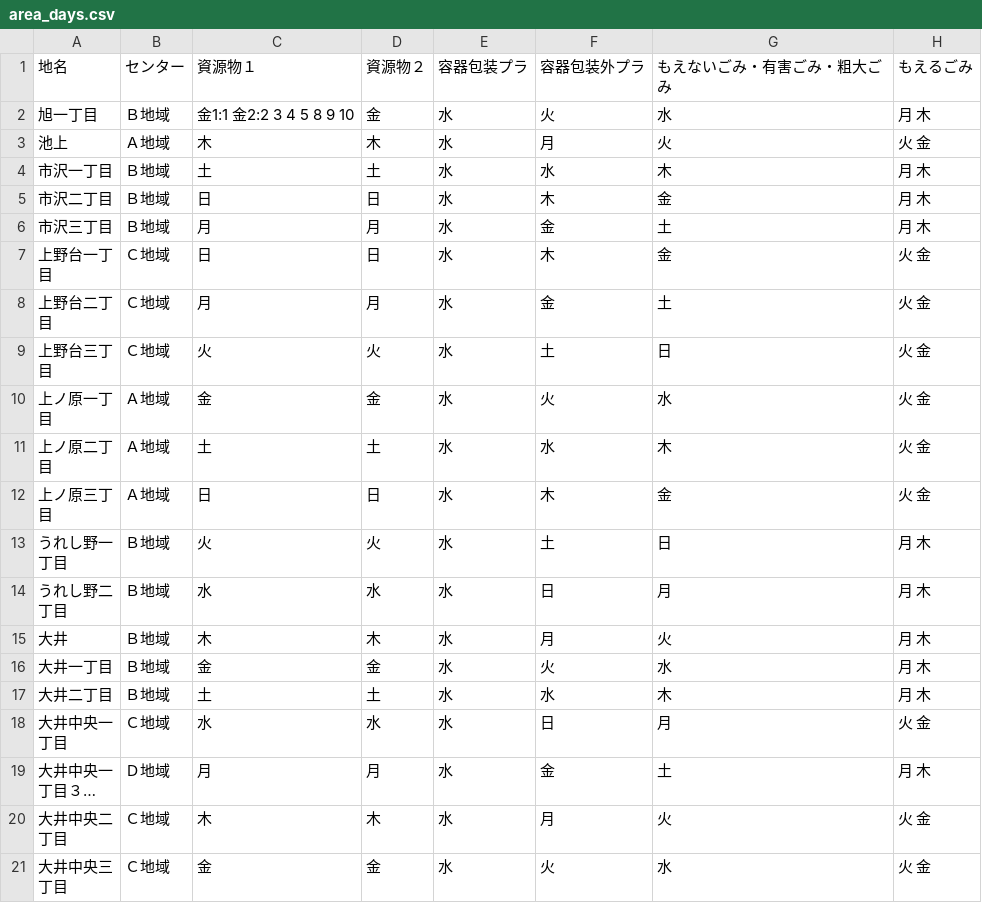
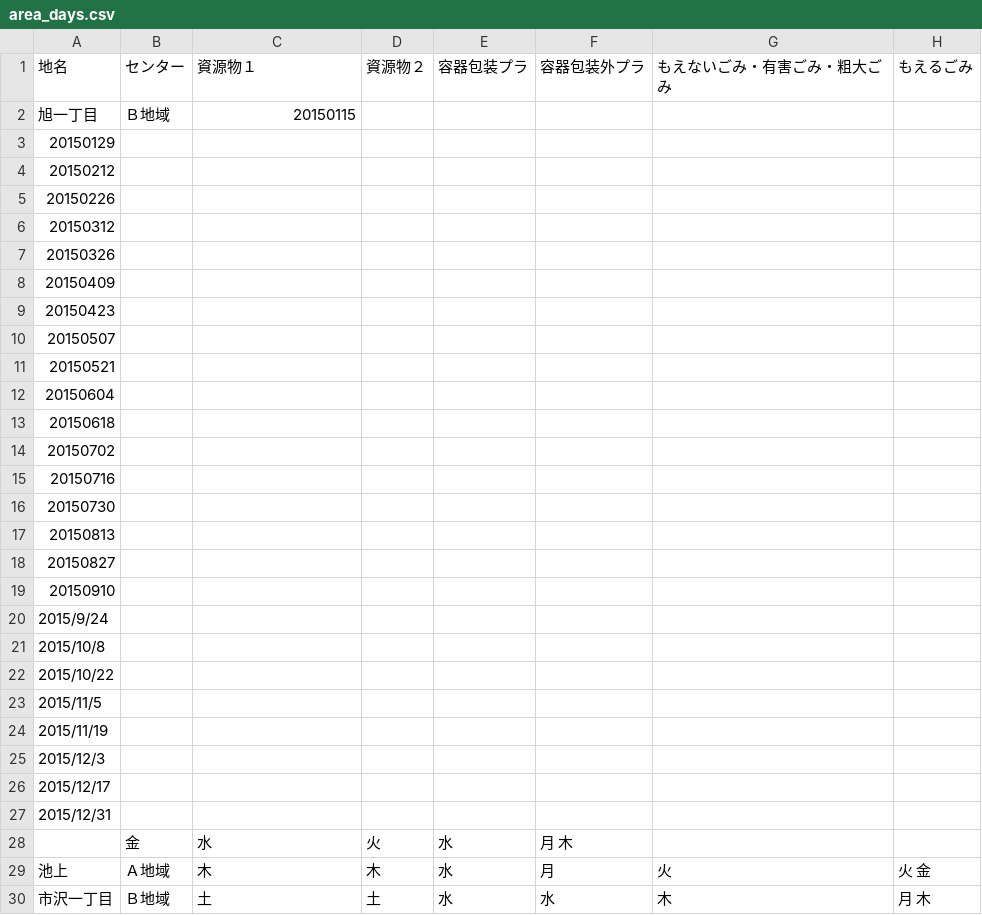
Before and after one commit to fujimino5374/5374, a CSV file: data/area_days.csv, drawn as a sheet; only a part is shown; the shorter side is filled out with more unchanged rows; long unchanged cells end in ….

Commit message:
Update area_days.csv

```diff
--- a/data/area_days.csv
+++ b/data/area_days.csv
@@ -1,3 +1,29 @@
 地名,センター,資源物１,資源物２,容器包装プラ,容器包装外プラ,もえないごみ・有害ごみ・粗大ごみ,もえるごみ
-旭一丁目,Ｂ地域,金1:1 金2:2 3 4 5 8 9 10,金,水,火,水,月 木
+旭一丁目,Ｂ地域,20150115
+20150129
+20150212
+20150226
+20150312
+20150326
+20150409
+20150423
+20150507
+20150521
+20150604
+20150618
+20150702
+20150716
+20150730
+20150813
+20150827
+20150910
+2015/9/24
+2015/10/8
+2015/10/22
+2015/11/5
+2015/11/19
+2015/12/3
+2015/12/17
+2015/12/31
+,金,水,火,水,月 木
 池上,Ａ地域,木,木,水,月,火,火 金
```
